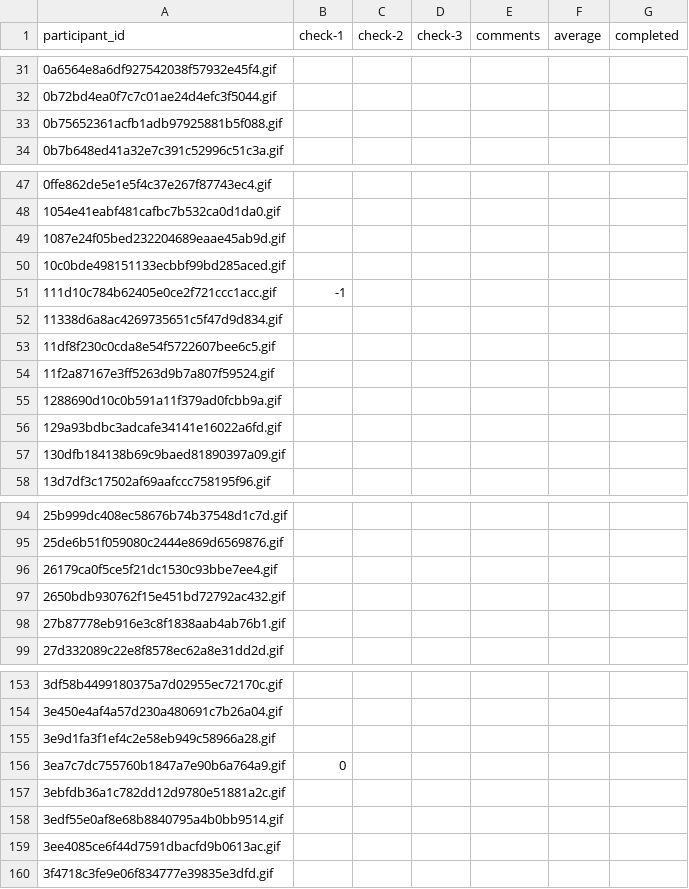
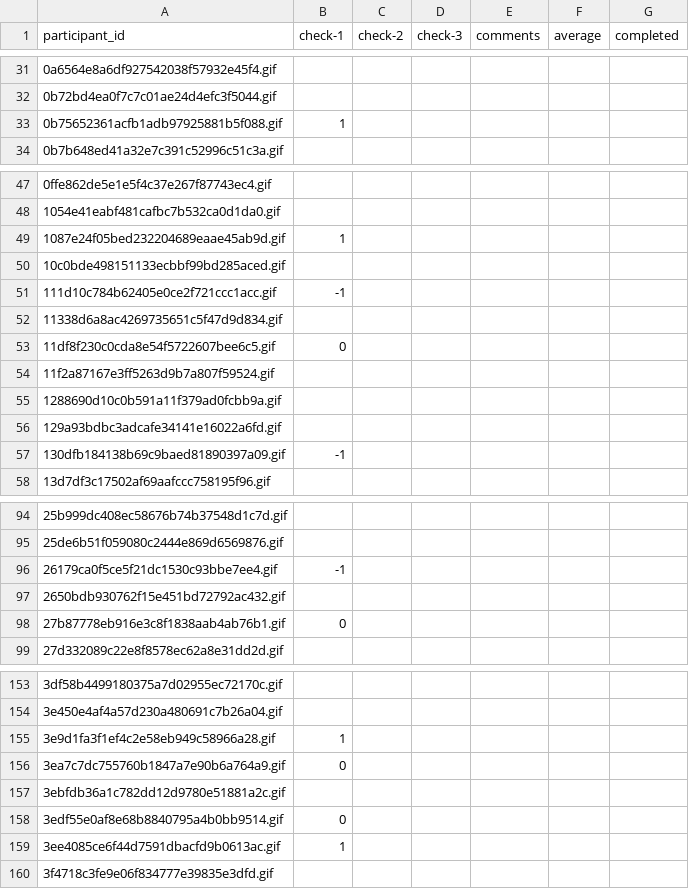
Before and after one commit to dbirman/mriqc_labeler, a CSV file: sinfo.csv, drawn as a sheet; only a part is shown, gaps mark what is left out; the diff covers the shown part only.

Commit message:
25%

```diff
--- a/sinfo.csv
+++ b/sinfo.csv
@@ -32,3 +32,3 @@ participant_id,check-1,check-2,check-3,comments,average,completed
 0b72bd4ea0f7c7c01ae24d4efc3f5044.gif,,,,,,
-0b75652361acfb1adb97925881b5f088.gif,,,,,,
+0b75652361acfb1adb97925881b5f088.gif,1,,,,,
 0b7b648ed41a32e7c391c52996c51c3a.gif,,,,,,
@@ -48,3 +48,3 @@ participant_id,check-1,check-2,check-3,comments,average,completed
 1054e41eabf481cafbc7b532ca0d1da0.gif,,,,,,
-1087e24f05bed232204689eaae45ab9d.gif,,,,,,
+1087e24f05bed232204689eaae45ab9d.gif,1,,,,,
 10c0bde498151133ecbbf99bd285aced.gif,,,,,,
@@ -52,3 +52,3 @@ participant_id,check-1,check-2,check-3,comments,average,completed
 11338d6a8ac4269735651c5f47d9d834.gif,,,,,,
-11df8f230c0cda8e54f5722607bee6c5.gif,,,,,,
+11df8f230c0cda8e54f5722607bee6c5.gif,0,,,,,
 11f2a87167e3ff5263d9b7a807f59524.gif,,,,,,
@@ -56,3 +56,3 @@ participant_id,check-1,check-2,check-3,comments,average,completed
 129a93bdbc3adcafe34141e16022a6fd.gif,,,,,,
-130dfb184138b69c9baed81890397a09.gif,,,,,,
+130dfb184138b69c9baed81890397a09.gif,-1,,,,,
 13d7df3c17502af69aafccc758195f96.gif,,,,,,
@@ -95,5 +95,5 @@ participant_id,check-1,check-2,check-3,comments,average,completed
 25de6b51f059080c2444e869d6569876.gif,,,,,,
-26179ca0f5ce5f21dc1530c93bbe7ee4.gif,,,,,,
+26179ca0f5ce5f21dc1530c93bbe7ee4.gif,-1,,,,,
 2650bdb930762f15e451bd72792ac432.gif,,,,,,
-27b87778eb916e3c8f1838aab4ab76b1.gif,,,,,,
+27b87778eb916e3c8f1838aab4ab76b1.gif,0,,,,,
 27d332089c22e8f8578ec62a8e31dd2d.gif,,,,,,
@@ -154,7 +154,7 @@ participant_id,check-1,check-2,check-3,comments,average,completed
 3e450e4af4a57d230a480691c7b26a04.gif,,,,,,
-3e9d1fa3f1ef4c2e58eb949c58966a28.gif,,,,,,
+3e9d1fa3f1ef4c2e58eb949c58966a28.gif,1,,,,,
 3ea7c7dc755760b1847a7e90b6a764a9.gif,0,,,,,
 3ebfdb36a1c782dd12d9780e51881a2c.gif,,,,,,
-3edf55e0af8e68b8840795a4b0bb9514.gif,,,,,,
-3ee4085ce6f44d7591dbacfd9b0613ac.gif,,,,,,
+3edf55e0af8e68b8840795a4b0bb9514.gif,0,,,,,
+3ee4085ce6f44d7591dbacfd9b0613ac.gif,1,,,,,
 3f4718c3fe9e06f834777e39835e3dfd.gif,,,,,,
```
Also changed, not shown: 26 edited cells elsewhere in this file.
